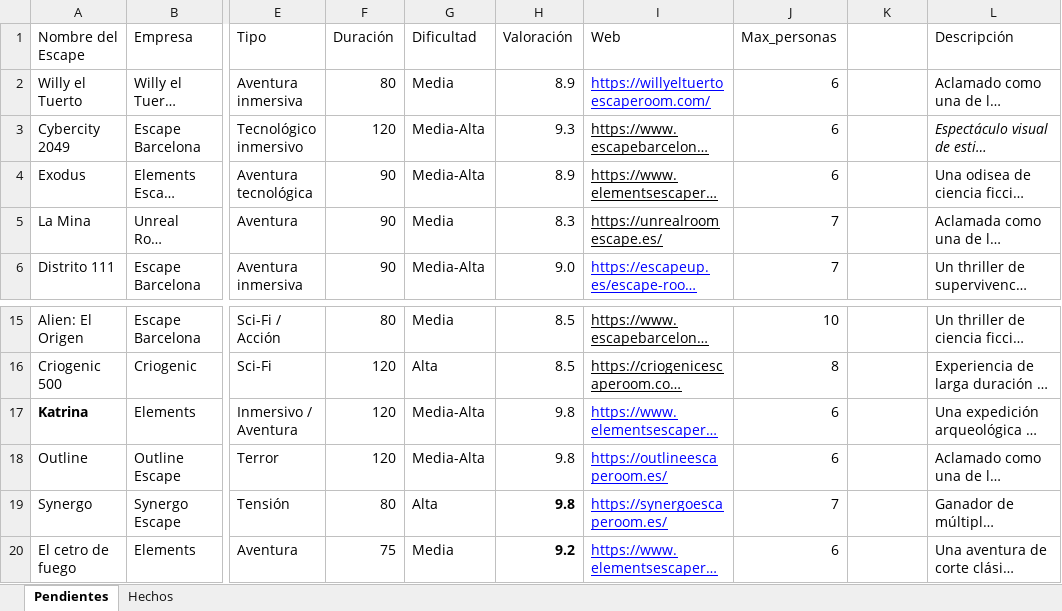
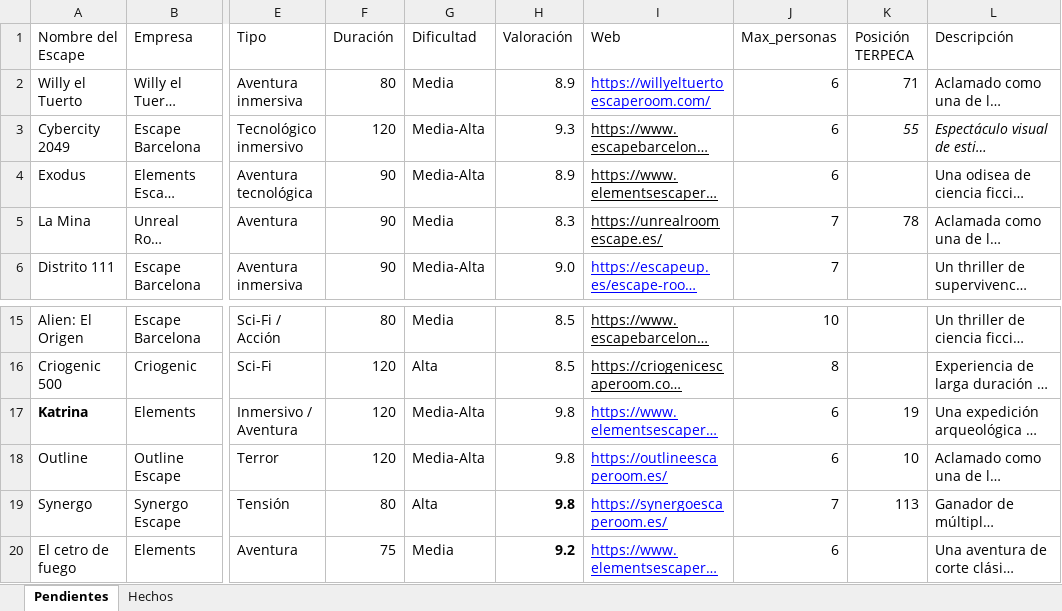
Before and after one commit to pipoptero/scaperooms, an Excel workbook: escape_rooms_tracker_mejorado.xlsx, sheet Pendientes, drawn as a sheet; only a part is shown, gaps mark what is left out; long unchanged cells end in …; values as stored, in another font and other column widths than the file's, no borders; charts and pictures not drawn; the diff names each change by its address in the sheet, - before the commit and + after, or states it on an @@ line.

Commit message:
Add files via upload

```diff
--- a/escape_rooms_tracker_mejorado.xlsx (sheet Pendientes)
+++ b/escape_rooms_tracker_mejorado.xlsx (sheet Pendientes)
-K1: (empty)
+K1: Posición TERPECA
-K2 (Posición TERPECA): (empty)
+K2 (Posición TERPECA): 71
-K3 (Posición TERPECA): (empty)
+K3 (Posición TERPECA): 55
-K5 (Posición TERPECA): (empty)
+K5 (Posición TERPECA): 78
-K17 (Posición TERPECA): (empty)
+K17 (Posición TERPECA): 19
-K18 (Posición TERPECA): (empty)
+K18 (Posición TERPECA): 10
-K19 (Posición TERPECA): (empty)
+K19 (Posición TERPECA): 113
```
